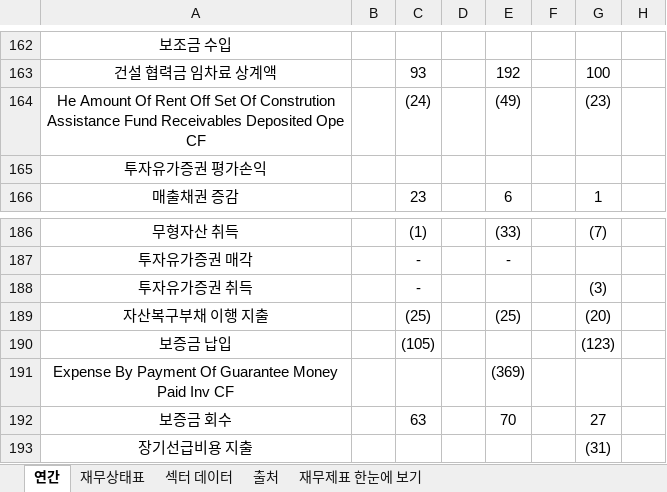
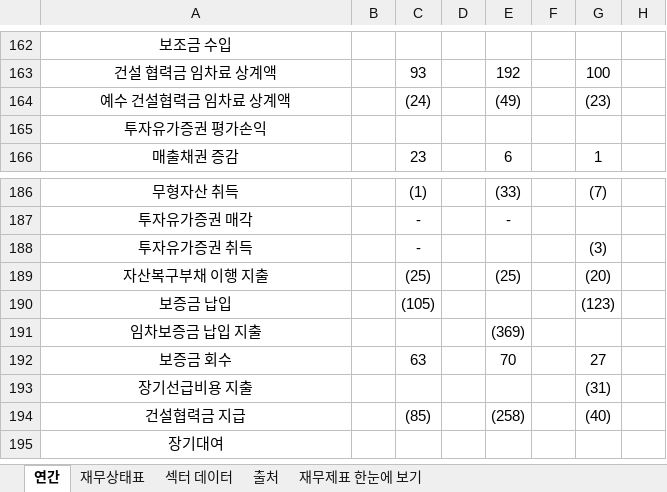
Before and after one commit to minwook1011/earnings-screener, an Excel workbook: docs/data/jp/xlsx/2791.xlsx, sheet 연간, drawn as a sheet; only a part is shown, gaps mark what is left out; the shorter side is filled out with more unchanged rows; values as stored, in another font and other column widths than the file's, no borders; the diff names each change by its address in the sheet, - before the commit and + after, or states it on an @@ line.

```diff
--- a/docs/data/jp/xlsx/2791.xlsx (sheet 연간)
+++ b/docs/data/jp/xlsx/2791.xlsx (sheet 연간)
-A164: He Amount Of Rent Off Set Of Constrution Assistance Fund Receivables Deposited Ope CF
+A164: 예수 건설협력금 임차료 상계액
-A191: Expense By Payment Of Guarantee Money Paid Inv CF
+A191: 임차보증금 납입 지출
```
Also changed, not shown: 2 other files.
